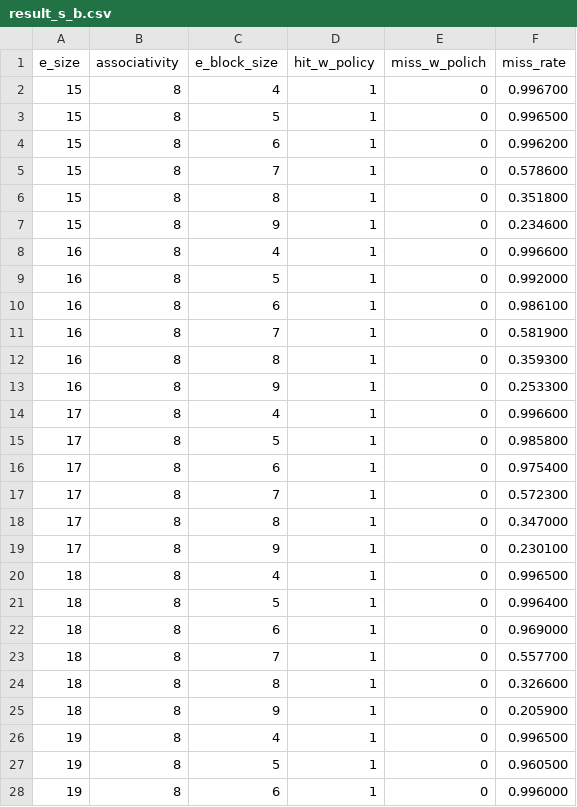
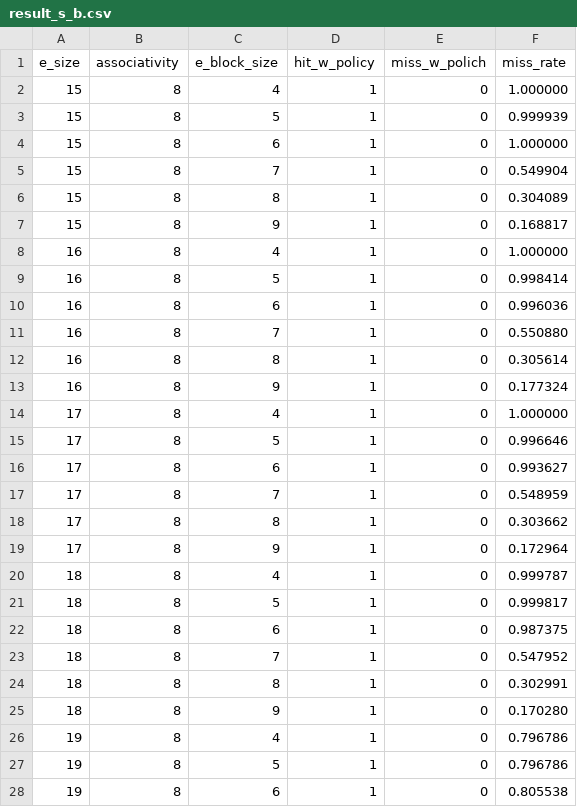
Before and after one commit to DeleteMemoryyy/RISC-V-Simulator, a CSV file: result_s_b.csv, drawn as a sheet; only a part is shown; the diff covers the shown part only.

```diff
--- a/result_s_b.csv
+++ b/result_s_b.csv
@@ -1,28 +1,28 @@
 e_size,associativity,e_block_size,hit_w_policy,miss_w_polich,miss_rate
-15, 8, 4, 1, 0, 0.996700,
-15, 8, 5, 1, 0, 0.996500,
-15, 8, 6, 1, 0, 0.996200,
-15, 8, 7, 1, 0, 0.578600,
-15, 8, 8, 1, 0, 0.351800,
-15, 8, 9, 1, 0, 0.234600,
-16, 8, 4, 1, 0, 0.996600,
-16, 8, 5, 1, 0, 0.992000,
-16, 8, 6, 1, 0, 0.986100,
-16, 8, 7, 1, 0, 0.581900,
-16, 8, 8, 1, 0, 0.359300,
-16, 8, 9, 1, 0, 0.253300,
-17, 8, 4, 1, 0, 0.996600,
-17, 8, 5, 1, 0, 0.985800,
-17, 8, 6, 1, 0, 0.975400,
-17, 8, 7, 1, 0, 0.572300,
-17, 8, 8, 1, 0, 0.347000,
-17, 8, 9, 1, 0, 0.230100,
-18, 8, 4, 1, 0, 0.996500,
-18, 8, 5, 1, 0, 0.996400,
-18, 8, 6, 1, 0, 0.969000,
-18, 8, 7, 1, 0, 0.557700,
-18, 8, 8, 1, 0, 0.326600,
-18, 8, 9, 1, 0, 0.205900,
-19, 8, 4, 1, 0, 0.996500,
-19, 8, 5, 1, 0, 0.960500,
-19, 8, 6, 1, 0, 0.996000,
+15, 8, 4, 1, 0, 1.000000,
+15, 8, 5, 1, 0, 0.999939,
+15, 8, 6, 1, 0, 1.000000,
+15, 8, 7, 1, 0, 0.549904,
+15, 8, 8, 1, 0, 0.304089,
+15, 8, 9, 1, 0, 0.168817,
+16, 8, 4, 1, 0, 1.000000,
+16, 8, 5, 1, 0, 0.998414,
+16, 8, 6, 1, 0, 0.996036,
+16, 8, 7, 1, 0, 0.550880,
+16, 8, 8, 1, 0, 0.305614,
+16, 8, 9, 1, 0, 0.177324,
+17, 8, 4, 1, 0, 1.000000,
+17, 8, 5, 1, 0, 0.996646,
+17, 8, 6, 1, 0, 0.993627,
+17, 8, 7, 1, 0, 0.548959,
+17, 8, 8, 1, 0, 0.303662,
+17, 8, 9, 1, 0, 0.172964,
+18, 8, 4, 1, 0, 0.999787,
+18, 8, 5, 1, 0, 0.999817,
+18, 8, 6, 1, 0, 0.987375,
+18, 8, 7, 1, 0, 0.547952,
+18, 8, 8, 1, 0, 0.302991,
+18, 8, 9, 1, 0, 0.170280,
+19, 8, 4, 1, 0, 0.796786,
+19, 8, 5, 1, 0, 0.796786,
+19, 8, 6, 1, 0, 0.805538,
```
Also changed, not shown: 39 edited cells elsewhere in this file, result_s_a.csv, 18 other files.
